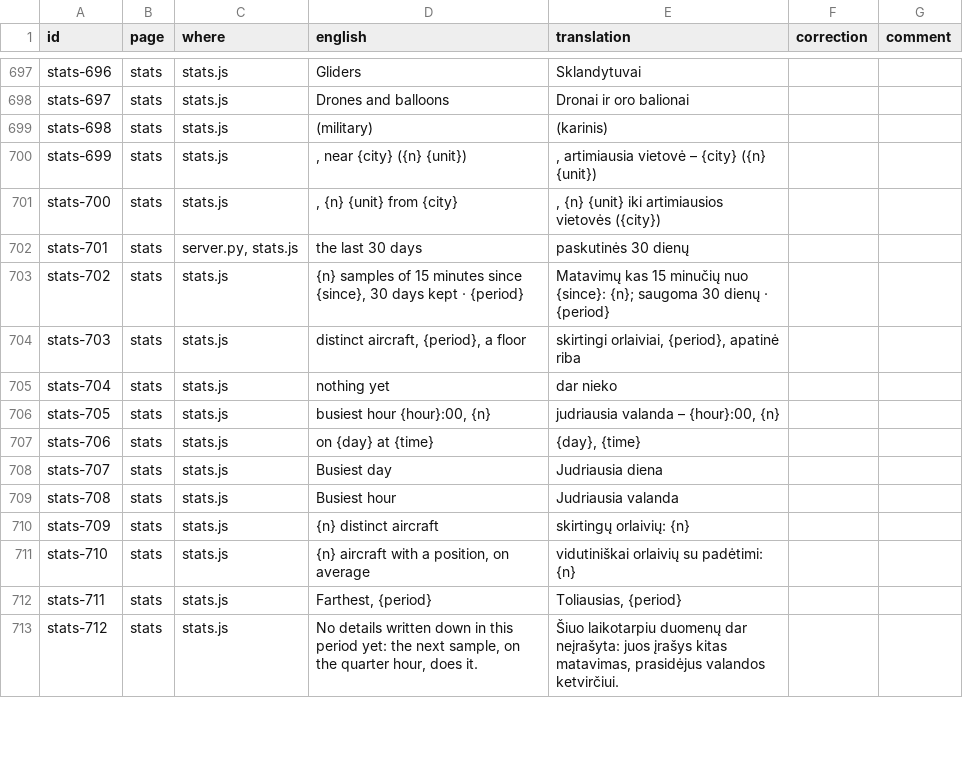
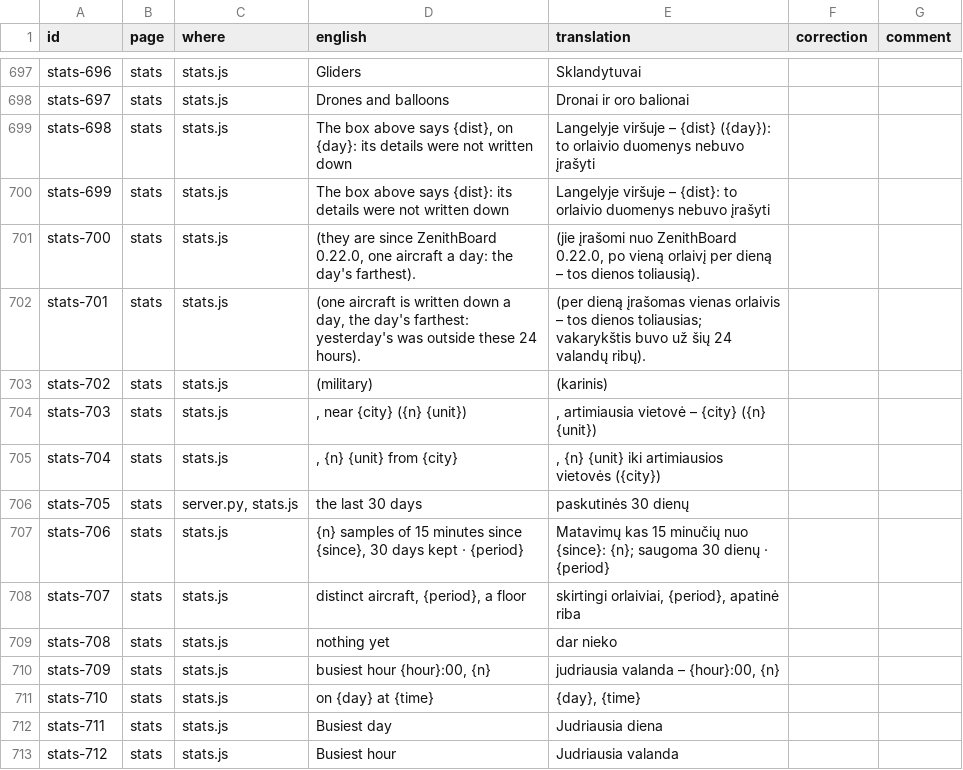
Before and after one commit to regis57/ZenithBoard, a CSV file: docs/translations/lt.csv, drawn as a sheet; only a part is shown, gaps mark what is left out; the diff covers the shown part only.

```diff
--- a/docs/translations/lt.csv
+++ b/docs/translations/lt.csv
@@ -698,16 +698,16 @@ stats-696,stats,stats.js,Gliders,Sklandytuvai,,
 stats-697,stats,stats.js,Drones and balloons,Dronai ir oro balionai,,
-stats-698,stats,stats.js,(military),(karinis),,
-stats-699,stats,stats.js,", near {city} ({n} {unit})",", artimiausia vietovė – {city} ({n} {unit})",,
-stats-700,stats,stats.js,", {n} {unit} from {city}",", {n} {unit} iki artimiausios vietovės ({city})",,
-stats-701,stats,"server.py, stats.js",the last 30 days,paskutinės 30 dienų,,
-stats-702,stats,stats.js,"{n} samples of 15 minutes since {since}, 30 days kept · {period}",Matavimų kas 15 minučių nuo {since}: {n}; saugoma 30 dienų · {period},,
-stats-703,stats,stats.js,"distinct aircraft, {period}, a floor","skirtingi orlaiviai, {period}, apatinė riba",,
-stats-704,stats,stats.js,nothing yet,dar nieko,,
-stats-705,stats,stats.js,"busiest hour {hour}:00, {n}","judriausia valanda – {hour}:00, {n}",,
-stats-706,stats,stats.js,on {day} at {time},"{day}, {time}",,
-stats-707,stats,stats.js,Busiest day,Judriausia diena,,
-stats-708,stats,stats.js,Busiest hour,Judriausia valanda,,
-stats-709,stats,stats.js,{n} distinct aircraft,skirtingų orlaivių: {n},,
-stats-710,stats,stats.js,"{n} aircraft with a position, on average",vidutiniškai orlaivių su padėtimi: {n},,
-stats-711,stats,stats.js,"Farthest, {period}","Toliausias, {period}",,
-stats-712,stats,stats.js,"No details written down in this period yet: the next sample, on the quarter hour, does it.","Šiuo laikotarpiu duomenų dar neįrašyta: juos įrašys kitas matavimas, prasidėjus valandos ketvirčiui.",,
+stats-698,stats,stats.js,"The box above says {dist}, on {day}: its details were not written down",Langelyje viršuje – {dist} ({day}): to orlaivio duomenys nebuvo įrašyti,,
+stats-699,stats,stats.js,The box above says {dist}: its details were not written down,Langelyje viršuje – {dist}: to orlaivio duomenys nebuvo įrašyti,,
+stats-700,stats,stats.js," (they are since ZenithBoard 0.22.0, one aircraft a day: the day's farthest)."," (jie įrašomi nuo ZenithBoard 0.22.0, po vieną orlaivį per dieną – tos dienos toliausią).",,
+stats-701,stats,stats.js," (one aircraft is written down a day, the day's farthest: yesterday's was outside these 24 hours).", (per dieną įrašomas vienas orlaivis – tos dienos toliausias; vakarykštis buvo už šių 24 valandų ribų).,,
+stats-702,stats,stats.js,(military),(karinis),,
+stats-703,stats,stats.js,", near {city} ({n} {unit})",", artimiausia vietovė – {city} ({n} {unit})",,
+stats-704,stats,stats.js,", {n} {unit} from {city}",", {n} {unit} iki artimiausios vietovės ({city})",,
+stats-705,stats,"server.py, stats.js",the last 30 days,paskutinės 30 dienų,,
+stats-706,stats,stats.js,"{n} samples of 15 minutes since {since}, 30 days kept · {period}",Matavimų kas 15 minučių nuo {since}: {n}; saugoma 30 dienų · {period},,
+stats-707,stats,stats.js,"distinct aircraft, {period}, a floor","skirtingi orlaiviai, {period}, apatinė riba",,
+stats-708,stats,stats.js,nothing yet,dar nieko,,
+stats-709,stats,stats.js,"busiest hour {hour}:00, {n}","judriausia valanda – {hour}:00, {n}",,
+stats-710,stats,stats.js,on {day} at {time},"{day}, {time}",,
+stats-711,stats,stats.js,Busiest day,Judriausia diena,,
+stats-712,stats,stats.js,Busiest hour,Judriausia valanda,,
```
Also changed, not shown: 8 edited cells elsewhere in this file, docs/translations/fr.csv, docs/translations/hi.csv, 48 other files.
